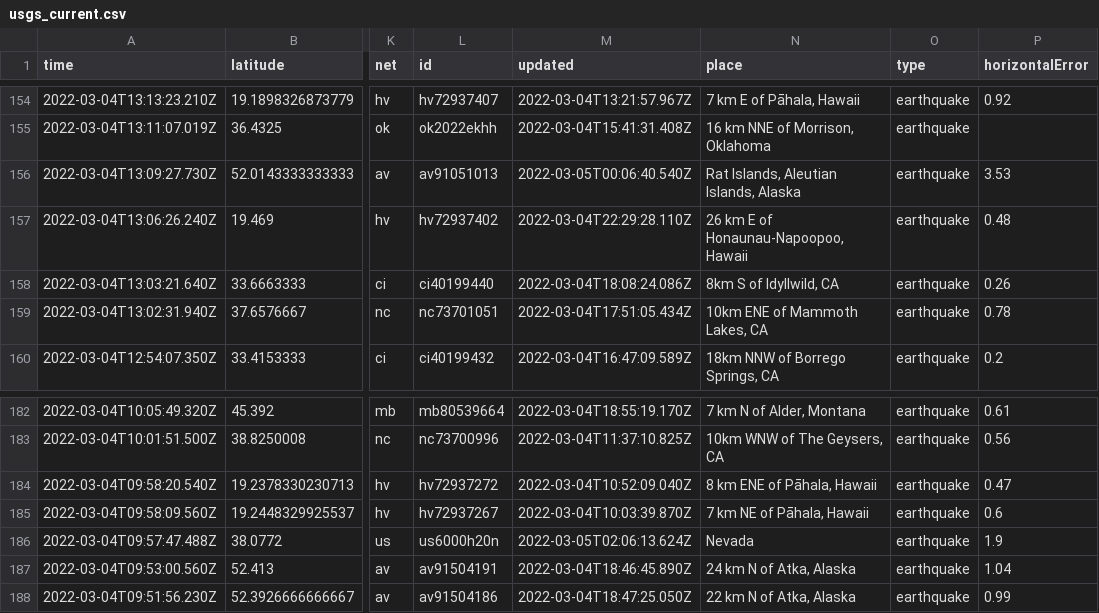
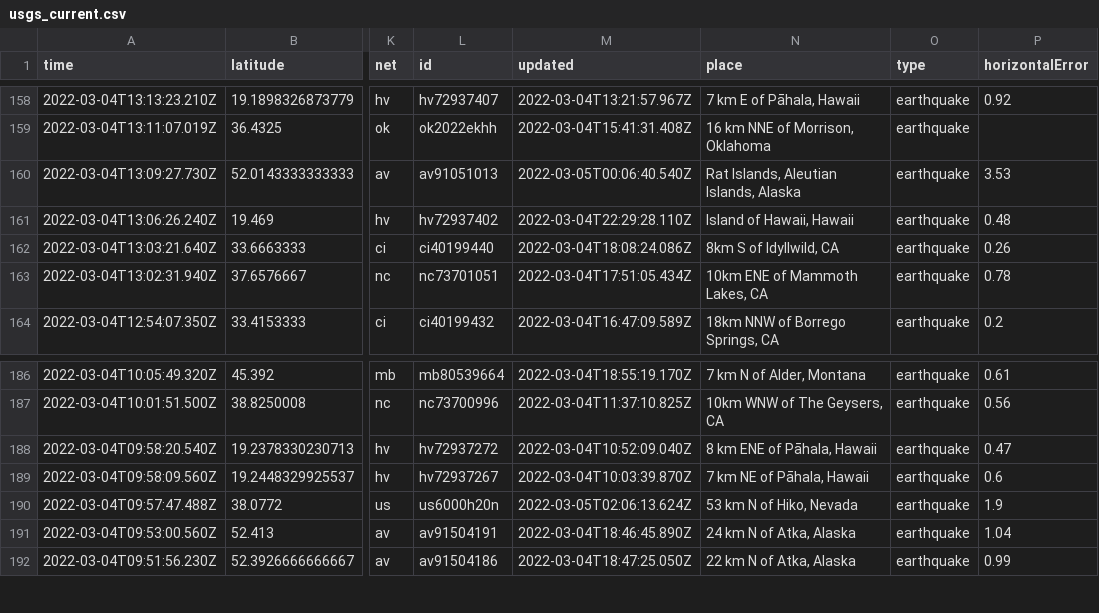
Before and after one commit to aadittambe/actions-pipeline, a CSV file: usgs_current.csv, drawn as a sheet; only a part is shown, gaps mark what is left out; addresses are those after the commit; the diff covers the shown part only; the diff names each change by its address in the sheet, - before the commit and + after, or states it on an @@ line.

```diff
--- a/usgs_current.csv
+++ b/usgs_current.csv
-N161 (place): 26 km E of Honaunau-Napoopoo, Hawaii
+N161 (place): Island of Hawaii, Hawaii
-N190 (place): Nevada
+N190 (place): 53 km N of Hiko, Nevada
```
Also changed, not shown: 4 added rows, 3 removed rows and 23 edited cells elsewhere in this file, usgs_main.csv.
